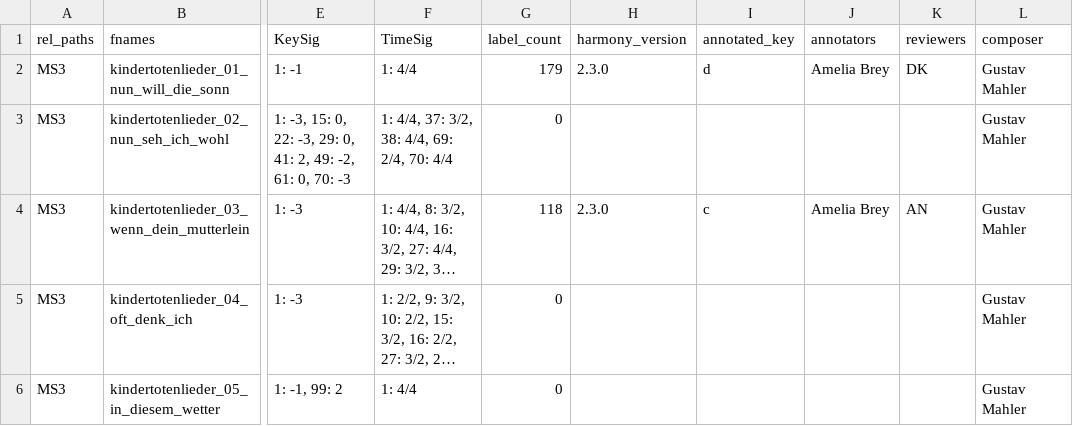
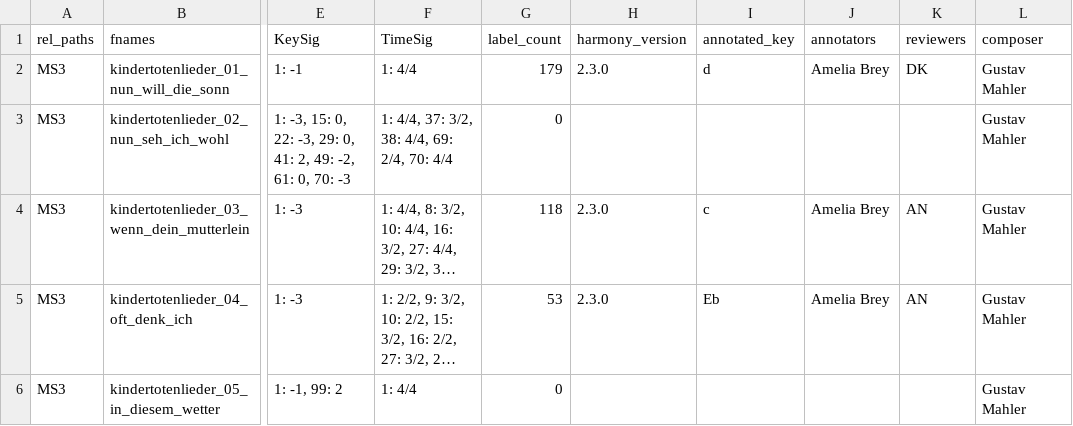
Before and after one commit to DCMLab/mahler_kindertotenlieder, a TSV file: metadata.tsv, drawn as a sheet; only a part is shown, gaps mark what is left out; long unchanged cells end in …; the diff names each change by its address in the sheet, - before the commit and + after, or states it on an @@ line.

```diff
--- a/metadata.tsv
+++ b/metadata.tsv
-G5 (label_count): 0
+G5 (label_count): 53
-H5 (harmony_version): (empty)
+H5 (harmony_version): 2.3.0
-I5 (annotated_key): (empty)
+I5 (annotated_key): Eb
-J5 (annotators): (empty)
+J5 (annotators): Amelia Brey
-K5 (reviewers): (empty)
+K5 (reviewers): AN
```
Also changed, not shown: 2 other files.
